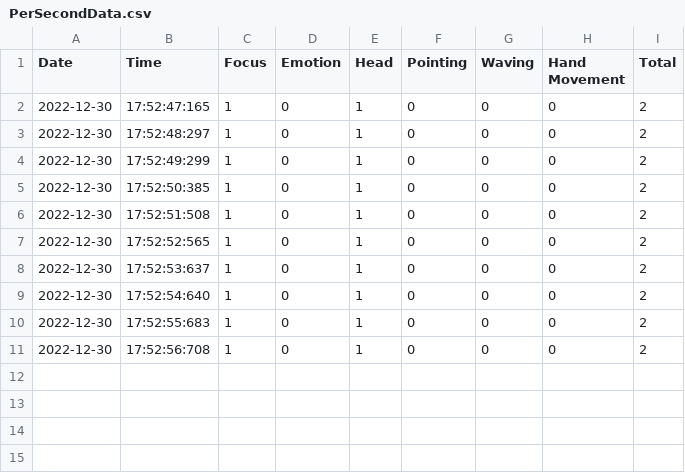
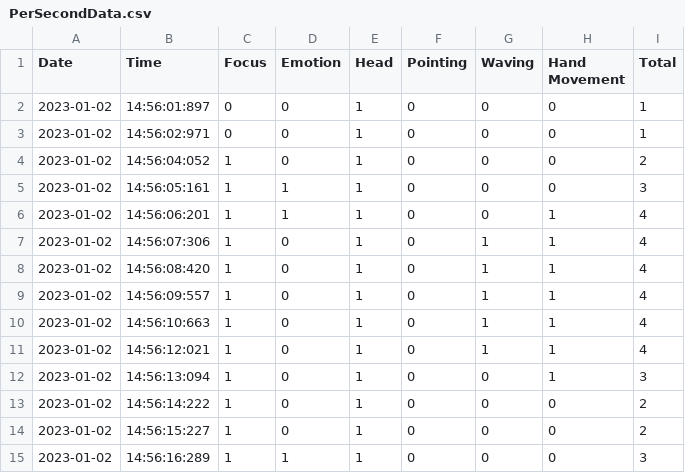
Before and after one commit to Irtiza17/unfairAdvantage-Internal, a CSV file: scorelog/PerSecondData.csv, drawn as a sheet.

```diff
--- a/scorelog/PerSecondData.csv
+++ b/scorelog/PerSecondData.csv
@@ -1,11 +1,15 @@
 Date,Time,Focus,Emotion,Head,Pointing,Waving,Hand Movement,Total
-2022-12-30,17:52:47:165,1,0,1,0,0,0,2
-2022-12-30,17:52:48:297,1,0,1,0,0,0,2
-2022-12-30,17:52:49:299,1,0,1,0,0,0,2
-2022-12-30,17:52:50:385,1,0,1,0,0,0,2
-2022-12-30,17:52:51:508,1,0,1,0,0,0,2
-2022-12-30,17:52:52:565,1,0,1,0,0,0,2
-2022-12-30,17:52:53:637,1,0,1,0,0,0,2
-2022-12-30,17:52:54:640,1,0,1,0,0,0,2
-2022-12-30,17:52:55:683,1,0,1,0,0,0,2
-2022-12-30,17:52:56:708,1,0,1,0,0,0,2
+2023-01-02,14:56:01:897,0,0,1,0,0,0,1
+2023-01-02,14:56:02:971,0,0,1,0,0,0,1
+2023-01-02,14:56:04:052,1,0,1,0,0,0,2
+2023-01-02,14:56:05:161,1,1,1,0,0,0,3
+2023-01-02,14:56:06:201,1,1,1,0,0,1,4
+2023-01-02,14:56:07:306,1,0,1,0,1,1,4
+2023-01-02,14:56:08:420,1,0,1,0,1,1,4
+2023-01-02,14:56:09:557,1,0,1,0,1,1,4
+2023-01-02,14:56:10:663,1,0,1,0,1,1,4
+2023-01-02,14:56:12:021,1,0,1,0,1,1,4
+2023-01-02,14:56:13:094,1,0,1,0,0,1,3
+2023-01-02,14:56:14:222,1,0,1,0,0,0,2
+2023-01-02,14:56:15:227,1,0,1,0,0,0,2
+2023-01-02,14:56:16:289,1,1,1,0,0,0,3
```
Also changed, not shown: scorelog/Report.csv, scorelog/SingleFrameData.csv, 6 other files.
